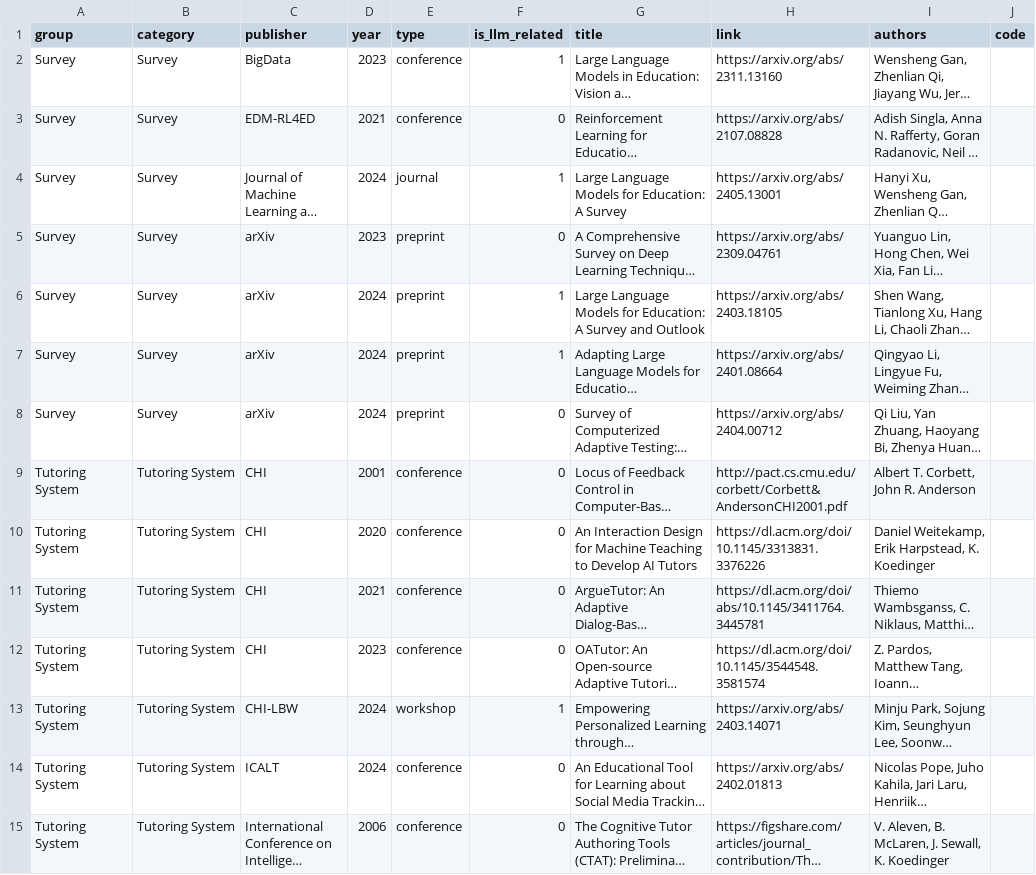
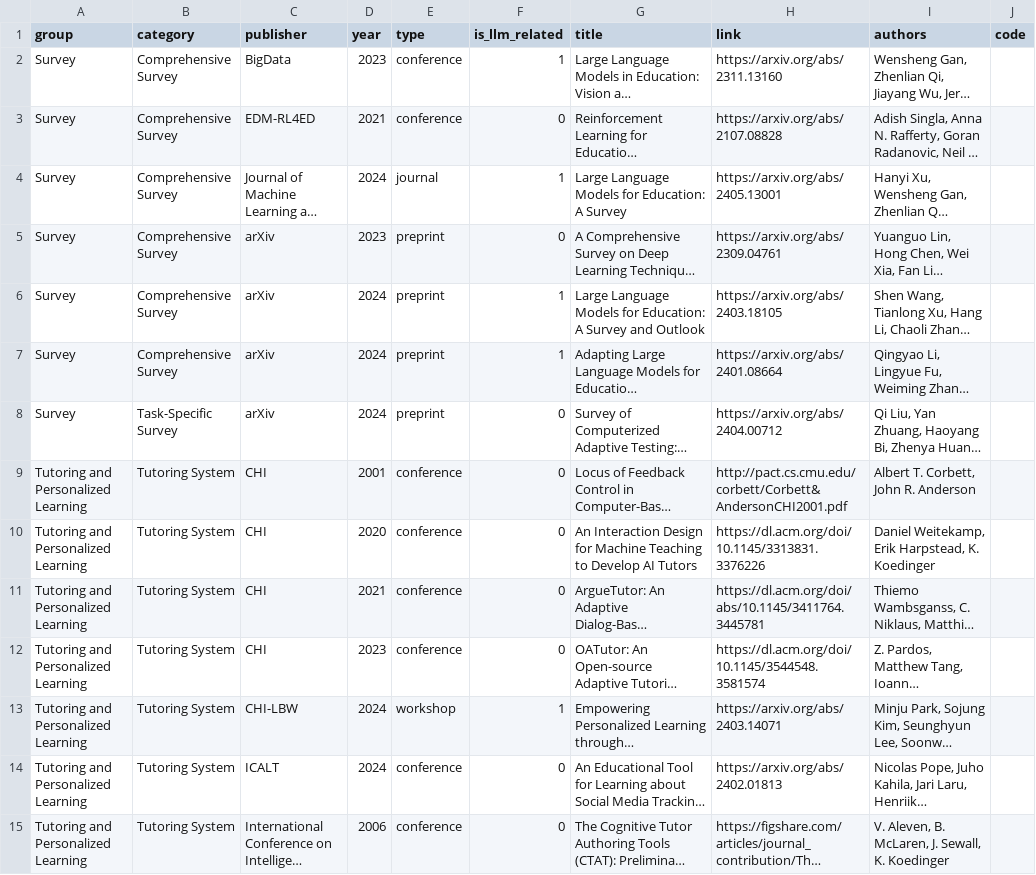
Before and after one commit to GeminiLight/awesome-ai-llm4education, a CSV file: data/papers.csv, drawn as a sheet; only a part is shown; long unchanged cells end in …; the diff covers the shown part only; the diff names each change by its address in the sheet, - before the commit and + after, or states it on an @@ line.

```diff
--- a/data/papers.csv
+++ b/data/papers.csv
-B2:B7 (category): Survey
+B2:B7 (category): Comprehensive Survey
-B8 (category): Survey
+B8 (category): Task-Specific Survey
-A9:A15 (group): Tutoring System
+A9:A15 (group): Tutoring and Personalized Learning
```
Also changed, not shown: 2 added rows, 2 removed rows, 1 moved row and 48 edited cells elsewhere in this file, 2 other files.
